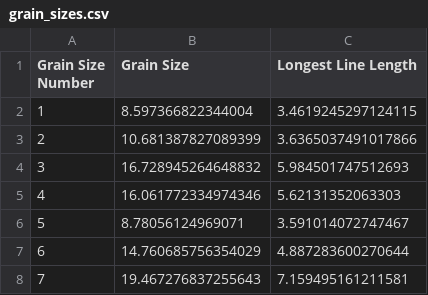
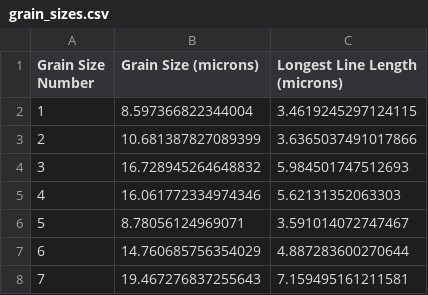
Before and after one commit to symnrslvr/study-repo, a CSV file: image detection/grain_size/grain_sizes.csv, drawn as a sheet; only a part is shown.

```diff
--- a/image detection/grain_size/grain_sizes.csv
+++ b/image detection/grain_size/grain_sizes.csv
@@ -1,2 +1,2 @@
-Grain Size Number,Grain Size,Longest Line Length
+Grain Size Number,Grain Size (microns),Longest Line Length (microns)
 1,8.597366822344004,3.4619245297124115
```
Also changed, not shown: 5 other files.
